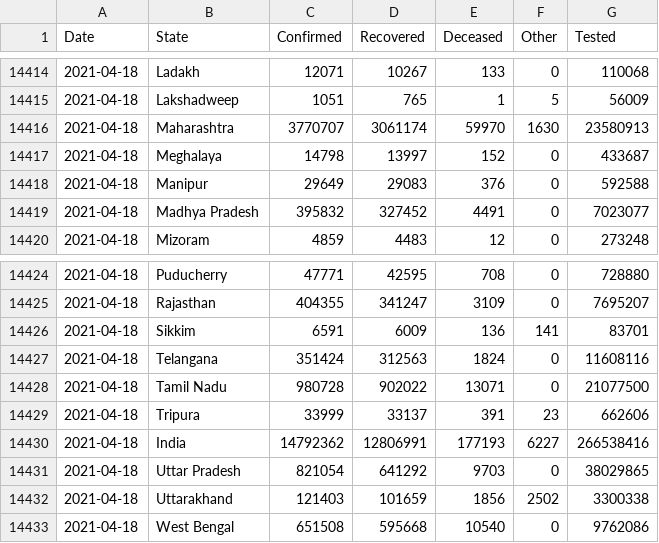
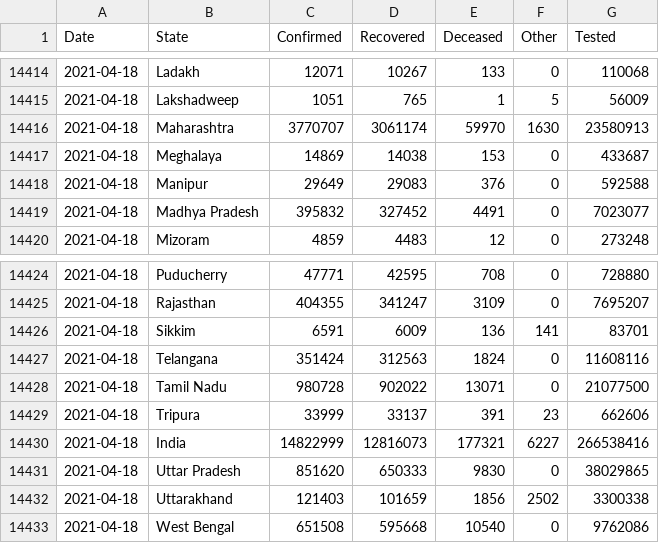
Before and after one commit to covid19india/api, a CSV file: csv/latest/states.csv, drawn as a sheet; only a part is shown, gaps mark what is left out.

```diff
--- a/csv/latest/states.csv
+++ b/csv/latest/states.csv
@@ -14416,3 +14416,3 @@ Date,State,Confirmed,Recovered,Deceased,Other,Tested
 2021-04-18,Maharashtra,3770707,3061174,59970,1630,23580913
-2021-04-18,Meghalaya,14798,13997,152,0,433687
+2021-04-18,Meghalaya,14869,14038,153,0,433687
 2021-04-18,Manipur,29649,29083,376,0,592588
@@ -14429,4 +14429,4 @@ Date,State,Confirmed,Recovered,Deceased,Other,Tested
 2021-04-18,Tripura,33999,33137,391,23,662606
-2021-04-18,India,14792362,12806991,177193,6227,266538416
-2021-04-18,Uttar Pradesh,821054,641292,9703,0,38029865
+2021-04-18,India,14822999,12816073,177321,6227,266538416
+2021-04-18,Uttar Pradesh,851620,650333,9830,0,38029865
 2021-04-18,Uttarakhand,121403,101659,1856,2502,3300338
```
Also changed, not shown: csv/latest/district_wise.csv, csv/latest/sources_list.csv, 21 other files.
